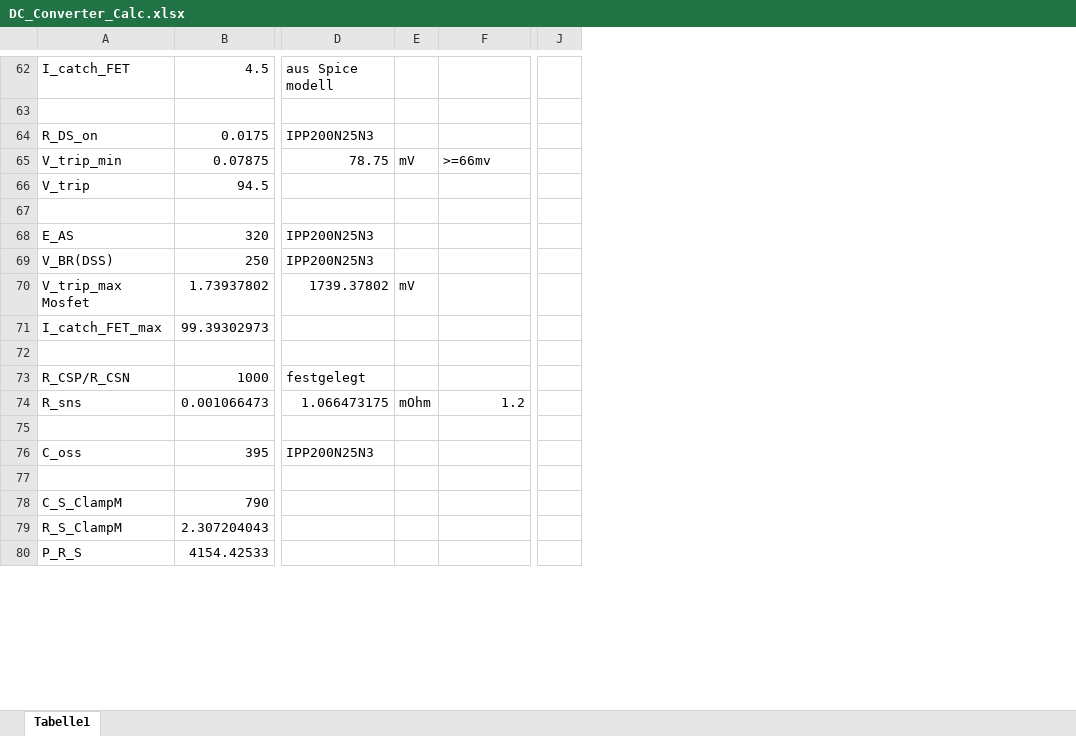
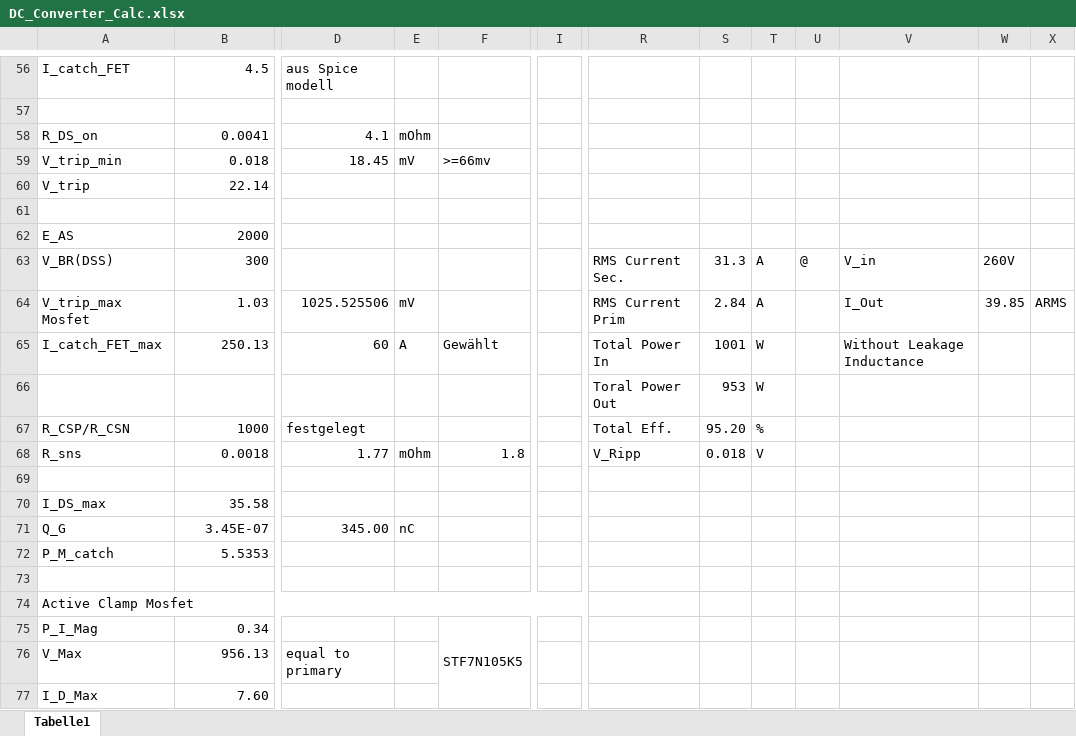
Before and after one commit to baltic-racing/03---HV_DCDC, an Excel workbook: DC_Converter_Calc.xlsx, sheet Tabelle1, drawn as a sheet; only a part is shown, gaps mark what is left out; values as stored, in another font and other column widths than the file's, no cell formats; charts and pictures not drawn; removed rows and columns are numbered as before the commit, all else as after; rows hold the shown columns only; the diff covers the shown part only; the diff names each change by its address in the sheet, - before the commit and + after, or states it on an @@ line.

Commit message:
Calculated power losses and selected mosfets

```diff
--- a/DC_Converter_Calc.xlsx (sheet Tabelle1)
+++ b/DC_Converter_Calc.xlsx (sheet Tabelle1)
+column I, empty
-column J, empty
+column R, rows 63-68: RMS Current Sec. | RMS Current Prim | Total Power In | Toral Power Out | Total Eff. | V_Ripp
+column S, rows 63-68: 31.3 | 2.84 | 1001 | 953 | 95.20 | 0.018
+column T, rows 63-68: A | A | W | W | % | V
+column U, row 63: @
+column V, rows 63-65: V_in | I_Out | Without Leakage Inductance
+column W, rows 63-64: 260V | 39.85
+column X, row 64: ARMS
-B58: 0.0175
+B58: 0.0041
-D58: IPP200N25N3
+D58: 4.1
-E58: (empty)
+E58: mOhm
-B59: 0.07875
+B59: 0.018
-D59: 78.75
+D59: 18.45
-B60: 94.5
+B60: 22.14
-B62: 320
+B62: 2000
-D62:D63: IPP200N25N3
+D62:D63: (empty)
-B63: 250
+B63: 300
-B64: 1.73937802
+B64: 1.03
-D64: 1739.37802
+D64: 1025.525506
-B65: 99.39302973
+B65: 250.13
-D65: (empty)
+D65: 60
-E65: (empty)
+E65: A
-F65: (empty)
+F65: Gewählt
-row 66: (empty)
+row 66:  |  |  |  |  |  | Toral Power Out | 953 | W
-B68: 0.001066473
+B68: 0.0018
-D68: 1.066473175
+D68: 1.77
-F68: 1.2
+F68: 1.8
-row 76: C_oss | 395 | IPP200N25N3
+row 70: I_DS_max | 35.58
+row 71: Q_G | 3.45E-07 | 345.00 | nC
+row 72: P_M_catch | 5.5353
-row 78: C_S_ClampM | 790
-row 79: R_S_ClampM | 2.307204043
-row 80: P_R_S | 4154.42533
+row 74: Active Clamp Mosfet
+row 75: P_I_Mag | 0.34 |  |  | STF7N105K5
+row 76: V_Max | 956.13 | equal to primary
+row 77: I_D_Max | 7.60
```
Also changed, not shown: 21 added rows, 97 removed rows, 7 added columns, 40 edited cells and merged cells elsewhere in this sheet, cell formats, formulas that keep their value, charts or pictures, 2 other files.
